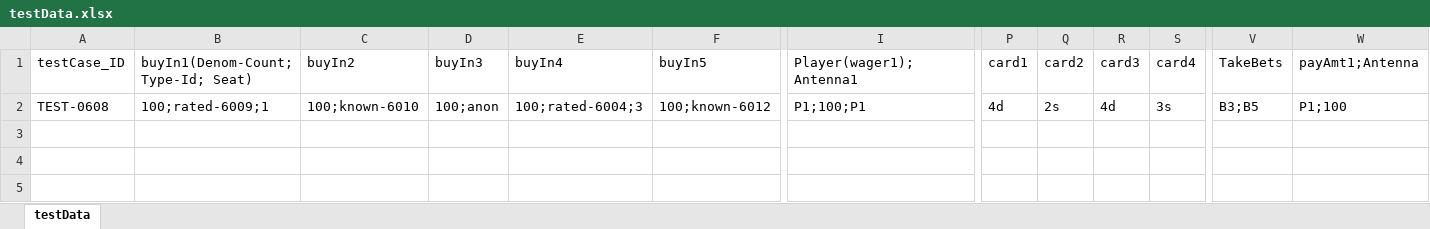
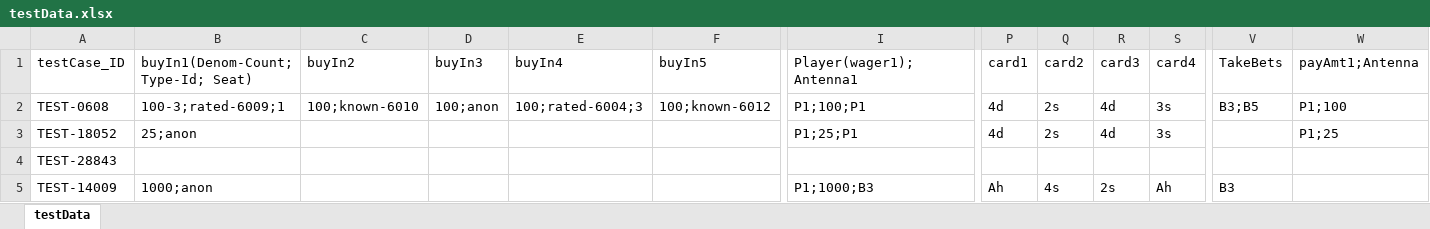
Before and after one commit to Prasad9246-dev/PlayWright_POC, an Excel workbook: data/testData.xlsx, sheet testData, drawn as a sheet; only a part is shown, gaps mark what is left out; values as stored, in another font and other column widths than the file's, no borders; rows hold the shown columns only; the diff names each change by its address in the sheet, - before the commit and + after, or states it on an @@ line.

```diff
--- a/data/testData.xlsx (sheet testData)
+++ b/data/testData.xlsx (sheet testData)
-B2: 100;rated-6009;1
+B2: 100-3;rated-6009;1
+row 3: TEST-18052 | 25;anon |  |  |  |  | P1;25;P1 | 4d | 2s | 4d | 3s |  | P1;25
+row 4: TEST-28843
+row 5: TEST-14009 | 1000;anon |  |  |  |  | P1;1000;B3 | Ah | 4s | 2s | Ah | B3
```
Also changed, not shown: data/AutomationChips.xlsx, data/config_data.xlsx, 16 other files.
